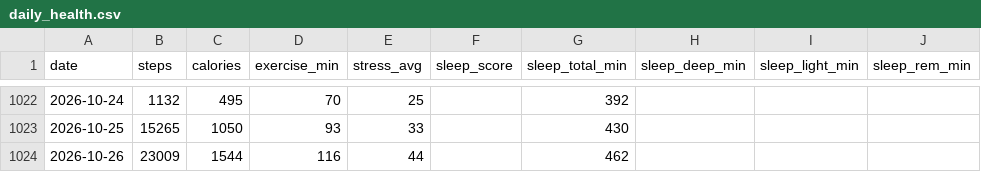
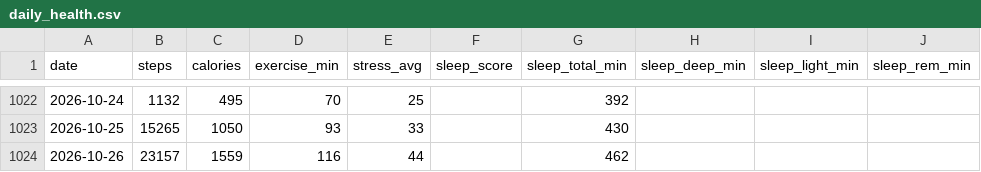
Before and after one commit to zhubao315/health, a CSV file: data/daily_health.csv, drawn as a sheet; only a part is shown, gaps mark what is left out; the diff names each change by its address in the sheet, - before the commit and + after, or states it on an @@ line.

```diff
--- a/data/daily_health.csv
+++ b/data/daily_health.csv
-B1024 (steps): 23009
+B1024 (steps): 23157
-C1024 (calories): 1544
+C1024 (calories): 1559
```
Also changed, not shown: data/avg_hr.csv, data/daily.csv, 8 other files.
